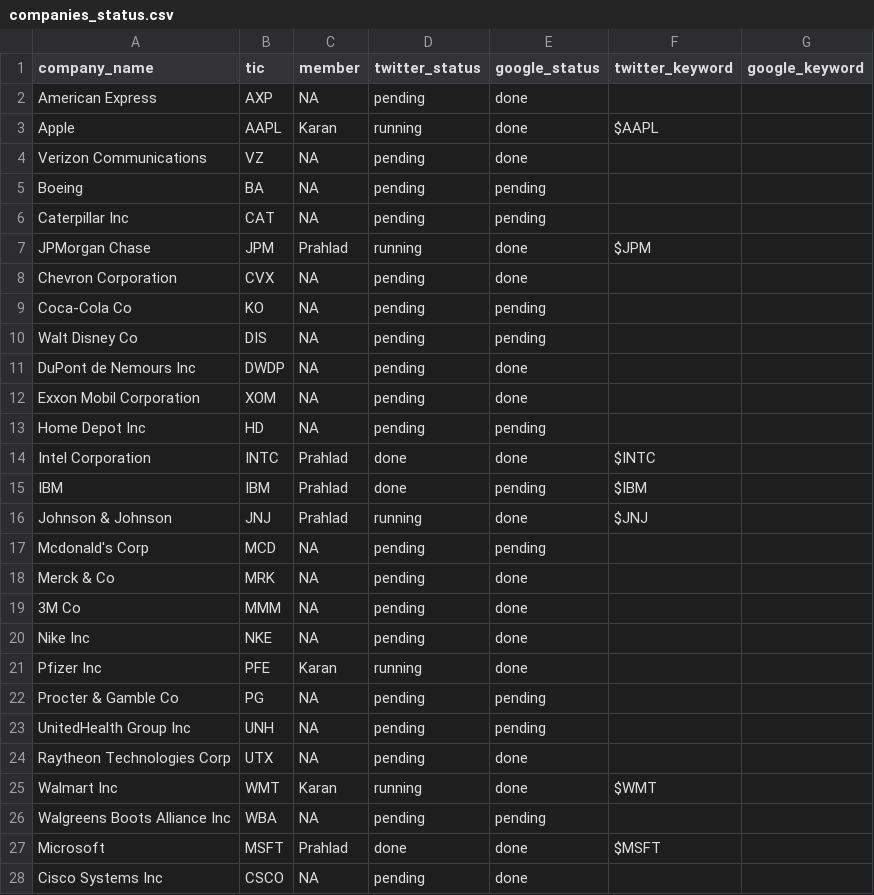
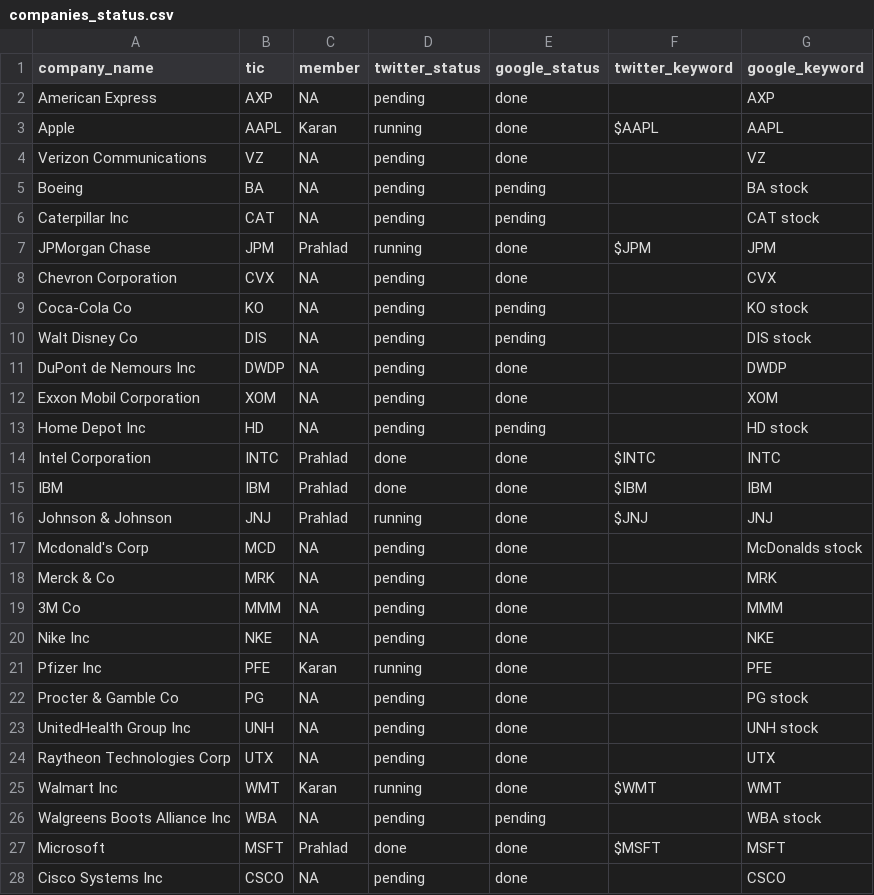
Before and after one commit to karan-w/WebScraping, a CSV file: twitter-scraping/companies_status.csv, drawn as a sheet; only a part is shown; the diff covers the shown part only.

Commit message:
Add files via upload

```diff
--- a/twitter-scraping/companies_status.csv
+++ b/twitter-scraping/companies_status.csv
@@ -1,28 +1,28 @@
 company_name,tic,member,twitter_status,google_status,twitter_keyword,google_keyword
-American Express,AXP,NA,pending,done,,
-Apple,AAPL,Karan,running,done,$AAPL,
-Verizon Communications,VZ,NA,pending,done,,
-Boeing,BA,NA,pending,pending,,
-Caterpillar Inc,CAT,NA,pending,pending,,
-JPMorgan Chase,JPM,Prahlad,running ,done,$JPM,
-Chevron Corporation,CVX,NA,pending ,done,,
-Coca-Cola Co,KO,NA,pending,pending,,
-Walt Disney Co,DIS,NA,pending ,pending,,
-DuPont de Nemours Inc,DWDP,NA,pending,done,,
-Exxon Mobil Corporation,XOM,NA,pending  ,done,,
-Home Depot Inc,HD,NA,pending  ,pending,,
-Intel Corporation,INTC,Prahlad,done,done,$INTC,
-IBM,IBM,Prahlad,done,pending,$IBM,
-Johnson & Johnson,JNJ,Prahlad,running,done,$JNJ,
-Mcdonald's Corp,MCD,NA,pending  ,pending,,
-Merck & Co,MRK,NA,pending  ,done,,
-3M Co,MMM,NA,pending ,done,,
-Nike Inc,NKE,NA,pending,done,,
-Pfizer Inc,PFE,Karan,running,done,,
-Procter & Gamble Co,PG,NA,pending ,pending,,
-UnitedHealth Group Inc,UNH,NA,pending ,pending,,
-Raytheon Technologies Corp,UTX,NA,pending  ,done,,
-Walmart Inc,WMT,Karan,running,done,$WMT,
-Walgreens Boots Alliance Inc,WBA,NA,pending ,pending,,
-Microsoft,MSFT,Prahlad,done,done,$MSFT,
-Cisco Systems Inc,CSCO,NA,pending,done,,
+American Express,AXP,NA,pending,done,,AXP
+Apple,AAPL,Karan,running,done,$AAPL,AAPL
+Verizon Communications,VZ,NA,pending,done,,VZ
+Boeing,BA,NA,pending,pending,,BA stock
+Caterpillar Inc,CAT,NA,pending,pending,,CAT stock
+JPMorgan Chase,JPM,Prahlad,running,done,$JPM,JPM
+Chevron Corporation,CVX,NA,pending,done,,CVX
+Coca-Cola Co,KO,NA,pending,pending,,KO stock
+Walt Disney Co,DIS,NA,pending,pending,,DIS stock
+DuPont de Nemours Inc,DWDP,NA,pending,done,,DWDP
+Exxon Mobil Corporation,XOM,NA,pending,done,,XOM
+Home Depot Inc,HD,NA,pending,pending,,HD stock
+Intel Corporation,INTC,Prahlad,done,done,$INTC,INTC
+IBM,IBM,Prahlad,done,done,$IBM,IBM
+Johnson & Johnson,JNJ,Prahlad,running,done,$JNJ,JNJ
+Mcdonald's Corp,MCD,NA,pending,done,,McDonalds stock
+Merck & Co,MRK,NA,pending,done,,MRK
+3M Co,MMM,NA,pending,done,,MMM
+Nike Inc,NKE,NA,pending,done,,NKE
+Pfizer Inc,PFE,Karan,running,done,,PFE
+Procter & Gamble Co,PG,NA,pending,done,,PG stock
+UnitedHealth Group Inc,UNH,NA,pending,done,,UNH stock
+Raytheon Technologies Corp,UTX,NA,pending,done,,UTX
+Walmart Inc,WMT,Karan,running,done,$WMT,WMT
+Walgreens Boots Alliance Inc,WBA,NA,pending,pending,,WBA stock
+Microsoft,MSFT,Prahlad,done,done,$MSFT,MSFT
+Cisco Systems Inc,CSCO,NA,pending,done,,CSCO
```
Also changed, not shown: 2 added rows and 1 edited cell elsewhere in this file.
